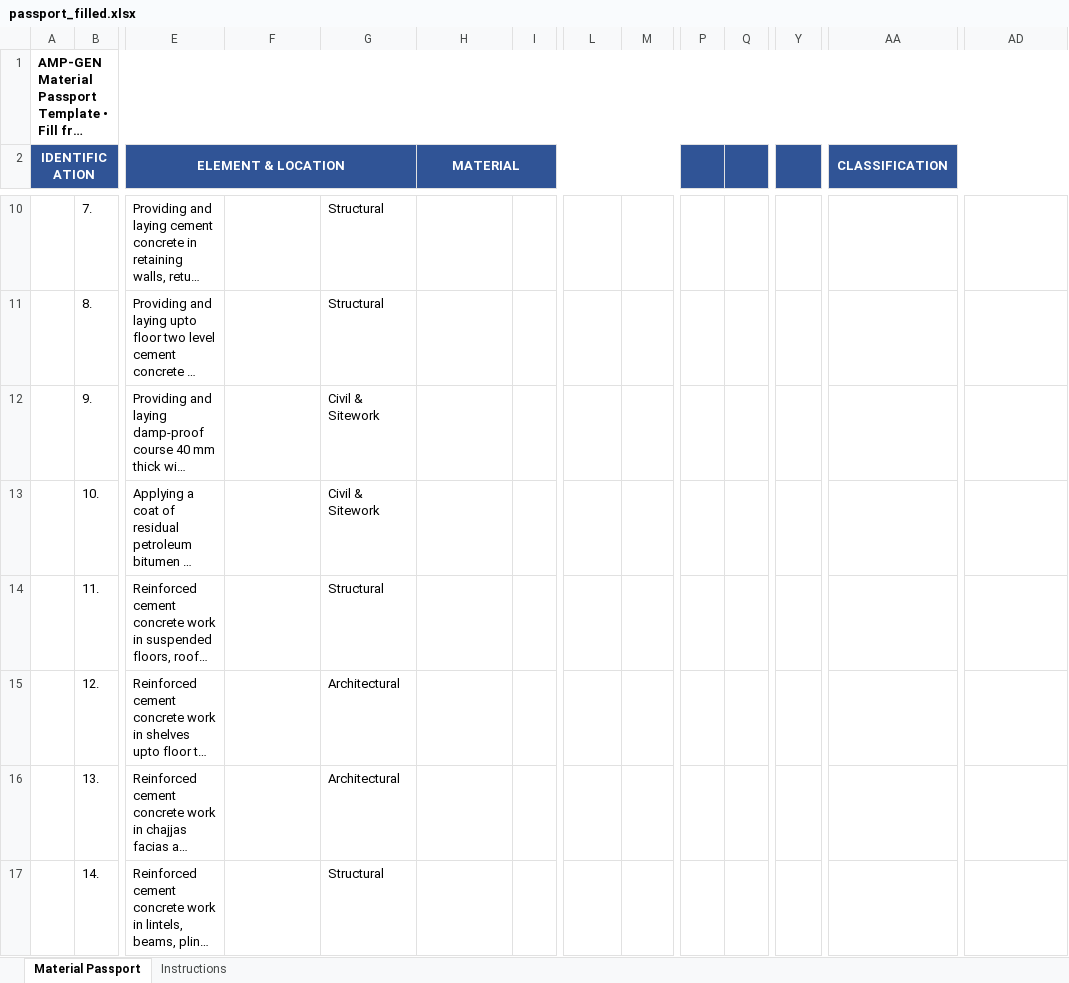
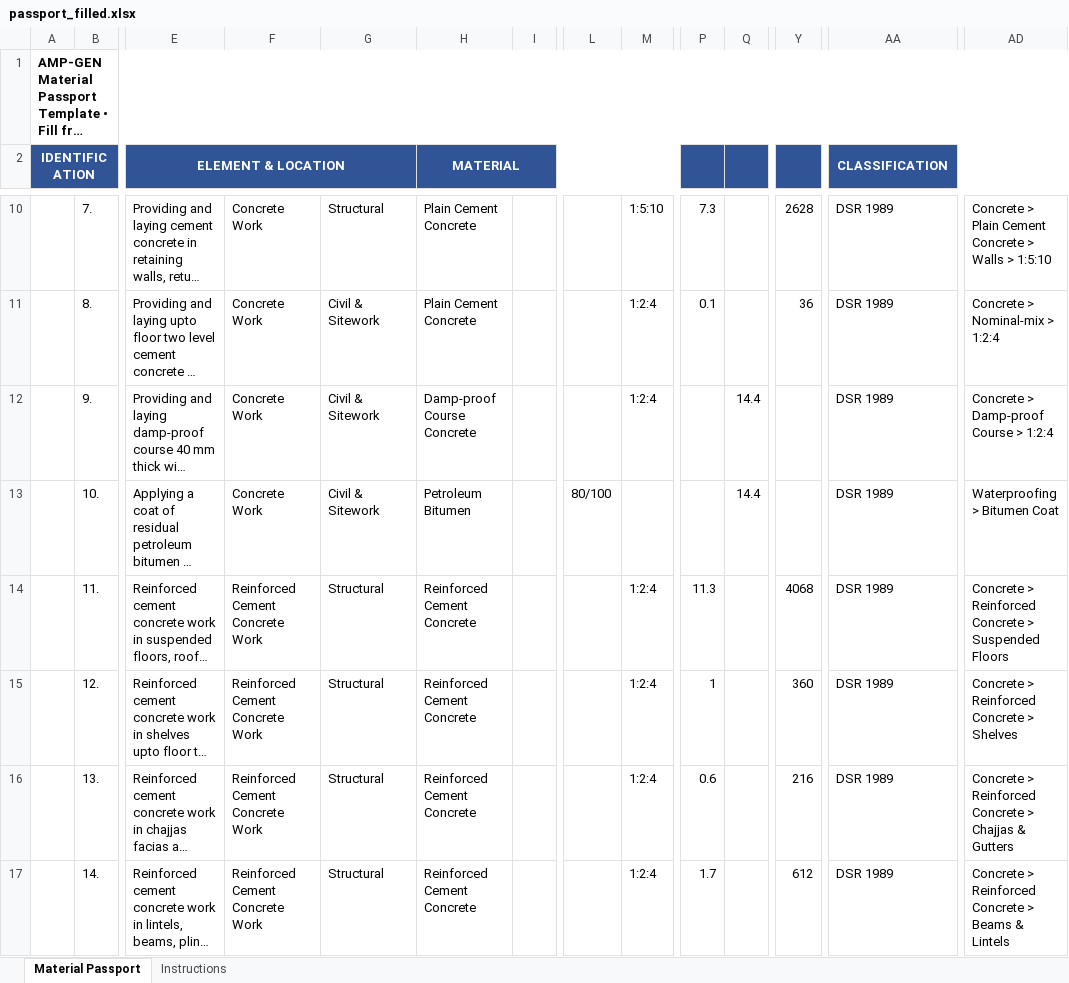
Before and after one commit to arshanalikhan/amp-gen-task, an Excel workbook: output/passport_filled.xlsx, sheet Material Passport, drawn as a sheet; only a part is shown, gaps mark what is left out; long unchanged cells end in …; values as stored, in another font and other column widths than the file's, no borders; the diff covers the shown part only; the diff names each change by its address in the sheet, - before the commit and + after, or states it on an @@ line.

```diff
--- a/output/passport_filled.xlsx (sheet Material Passport)
+++ b/output/passport_filled.xlsx (sheet Material Passport)
-F10:F13: (empty)
+F10:F13: Concrete Work
-H10:H11 (MATERIAL): (empty)
+H10:H11 (MATERIAL): Plain Cement Concrete
-M10: (empty)
+M10: 1:5:10
-P10: (empty)
+P10: 7.3
-Y10: (empty)
+Y10: 2628
-AA10:AA17 (CLASSIFICATION): (empty)
+AA10:AA17 (CLASSIFICATION): DSR 1989
-AD10: (empty)
+AD10: Concrete > Plain Cement Concrete > Walls > 1:5:10
-G11: Structural
+G11: Civil & Sitework
-M11:M12: (empty)
+M11:M12: 1:2:4
-P11: (empty)
+P11: 0.1
-Y11: (empty)
+Y11: 36
-AD11: (empty)
+AD11: Concrete > Nominal-mix > 1:2:4
-H12 (MATERIAL): (empty)
+H12 (MATERIAL): Damp-proof Course Concrete
-Q12:Q13: (empty)
+Q12:Q13: 14.4
-AD12: (empty)
+AD12: Concrete > Damp-proof Course > 1:2:4
-H13 (MATERIAL): (empty)
+H13 (MATERIAL): Petroleum Bitumen
-L13: (empty)
+L13: 80/100
-AD13: (empty)
+AD13: Waterproofing > Bitumen Coat
-F14:F17: (empty)
+F14:F17: Reinforced Cement Concrete Work
-H14:H17 (MATERIAL): (empty)
+H14:H17 (MATERIAL): Reinforced Cement Concrete
-M14:M17: (empty)
+M14:M17: 1:2:4
-P14: (empty)
+P14: 11.3
-Y14: (empty)
+Y14: 4068
-AD14: (empty)
+AD14: Concrete > Reinforced Concrete > Suspended Floors
-G15:G16: Architectural
+G15:G16: Structural
-P15: (empty)
+P15: 1
-Y15: (empty)
+Y15: 360
-AD15: (empty)
+AD15: Concrete > Reinforced Concrete > Shelves
-P16: (empty)
+P16: 0.6
-Y16: (empty)
+Y16: 216
-AD16: (empty)
+AD16: Concrete > Reinforced Concrete > Chajjas & Gutters
-P17: (empty)
+P17: 1.7
-Y17: (empty)
+Y17: 612
-AD17: (empty)
+AD17: Concrete > Reinforced Concrete > Beams & Lintels
```
Also changed, not shown: 2 added rows and 382 edited cells elsewhere in this sheet, 4 other files.
